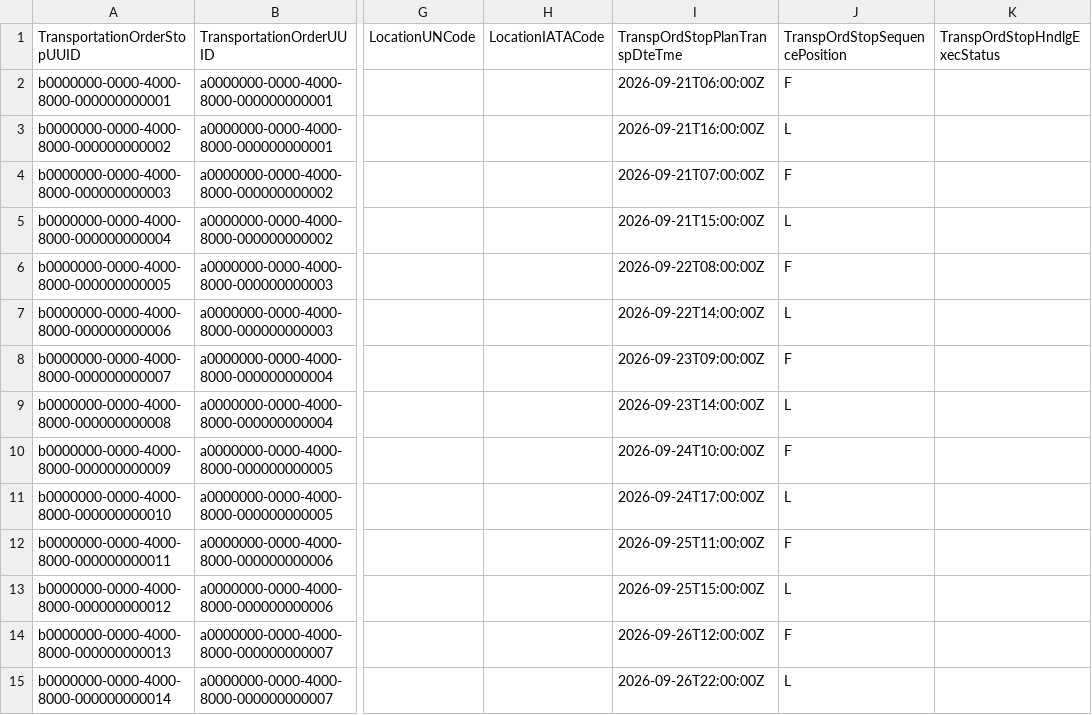
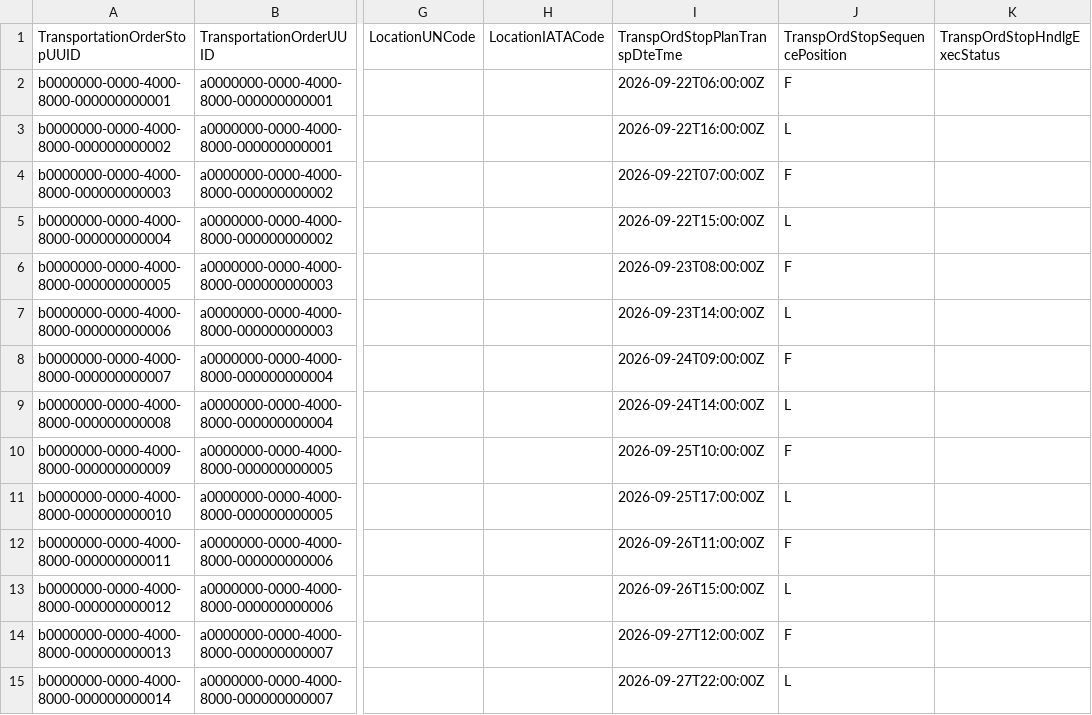
Before and after one commit to nagarjuna-immadi/sap-cap-tm-dispatch-cockpit, a CSV file: srv/external/data/CE_FREIGHTORDER_0001-FreightOrderStop.csv, drawn as a sheet; only a part is shown, gaps mark what is left out; the diff covers the shown part only; the diff names each change by its address in the sheet, - before the commit and + after, or states it on an @@ line.

```diff
--- a/srv/external/data/CE_FREIGHTORDER_0001-FreightOrderStop.csv
+++ b/srv/external/data/CE_FREIGHTORDER_0001-FreightOrderStop.csv
-I2 (TranspOrdStopPlanTranspDteTme): 2026-09-21T06:00:00Z
+I2 (TranspOrdStopPlanTranspDteTme): 2026-09-22T06:00:00Z
-I3 (TranspOrdStopPlanTranspDteTme): 2026-09-21T16:00:00Z
+I3 (TranspOrdStopPlanTranspDteTme): 2026-09-22T16:00:00Z
-I4 (TranspOrdStopPlanTranspDteTme): 2026-09-21T07:00:00Z
+I4 (TranspOrdStopPlanTranspDteTme): 2026-09-22T07:00:00Z
-I5 (TranspOrdStopPlanTranspDteTme): 2026-09-21T15:00:00Z
+I5 (TranspOrdStopPlanTranspDteTme): 2026-09-22T15:00:00Z
-I6 (TranspOrdStopPlanTranspDteTme): 2026-09-22T08:00:00Z
+I6 (TranspOrdStopPlanTranspDteTme): 2026-09-23T08:00:00Z
-I7 (TranspOrdStopPlanTranspDteTme): 2026-09-22T14:00:00Z
+I7 (TranspOrdStopPlanTranspDteTme): 2026-09-23T14:00:00Z
-I8 (TranspOrdStopPlanTranspDteTme): 2026-09-23T09:00:00Z
+I8 (TranspOrdStopPlanTranspDteTme): 2026-09-24T09:00:00Z
-I9 (TranspOrdStopPlanTranspDteTme): 2026-09-23T14:00:00Z
+I9 (TranspOrdStopPlanTranspDteTme): 2026-09-24T14:00:00Z
-I10 (TranspOrdStopPlanTranspDteTme): 2026-09-24T10:00:00Z
+I10 (TranspOrdStopPlanTranspDteTme): 2026-09-25T10:00:00Z
-I11 (TranspOrdStopPlanTranspDteTme): 2026-09-24T17:00:00Z
+I11 (TranspOrdStopPlanTranspDteTme): 2026-09-25T17:00:00Z
-I12 (TranspOrdStopPlanTranspDteTme): 2026-09-25T11:00:00Z
+I12 (TranspOrdStopPlanTranspDteTme): 2026-09-26T11:00:00Z
-I13 (TranspOrdStopPlanTranspDteTme): 2026-09-25T15:00:00Z
+I13 (TranspOrdStopPlanTranspDteTme): 2026-09-26T15:00:00Z
-I14 (TranspOrdStopPlanTranspDteTme): 2026-09-26T12:00:00Z
+I14 (TranspOrdStopPlanTranspDteTme): 2026-09-27T12:00:00Z
-I15 (TranspOrdStopPlanTranspDteTme): 2026-09-26T22:00:00Z
+I15 (TranspOrdStopPlanTranspDteTme): 2026-09-27T22:00:00Z
```
Also changed, not shown: 50 edited cells elsewhere in this file, 26 other files.
